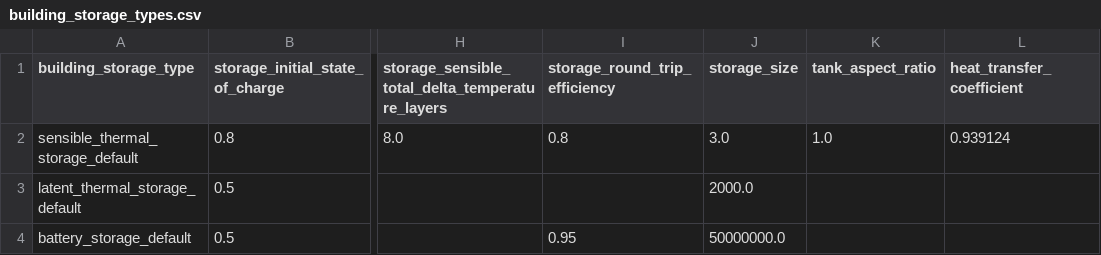
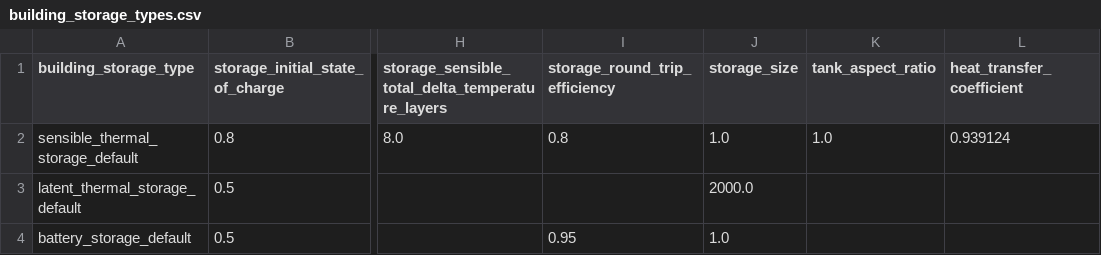
Before and after one commit to mesmo-dev/cobmo, a CSV file: data/building_storage_types.csv, drawn as a sheet; only a part is shown, gaps mark what is left out; the diff names each change by its address in the sheet, - before the commit and + after, or states it on an @@ line.

Commit message:
"storage_size" as variable

```diff
--- a/data/building_storage_types.csv
+++ b/data/building_storage_types.csv
-J2 (storage_size): 3.0
+J2 (storage_size): 1.0
-J4 (storage_size): 50000000.0
+J4 (storage_size): 1.0
```
Also changed, not shown: 3 other files.
